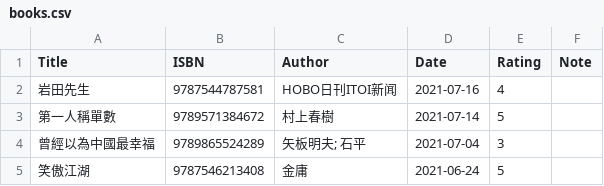
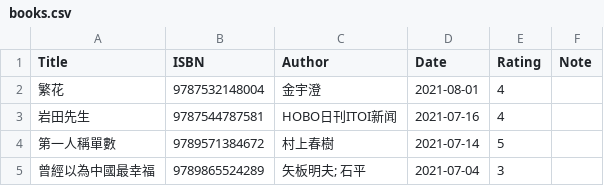
Before and after one commit to gujiaxi/gujiaxi.github.io, a CSV file: _data/books.csv, drawn as a sheet; only a part is shown; the shorter side is filled out with more unchanged rows; the diff names each change by its address in the sheet, - before the commit and + after, or states it on an @@ line.

Commit message:
deployed by ciad

```diff
--- a/_data/books.csv
+++ b/_data/books.csv
+row 2: 繁花 | 9787532148004 | 金宇澄 | 2021-08-01 | 4
```
